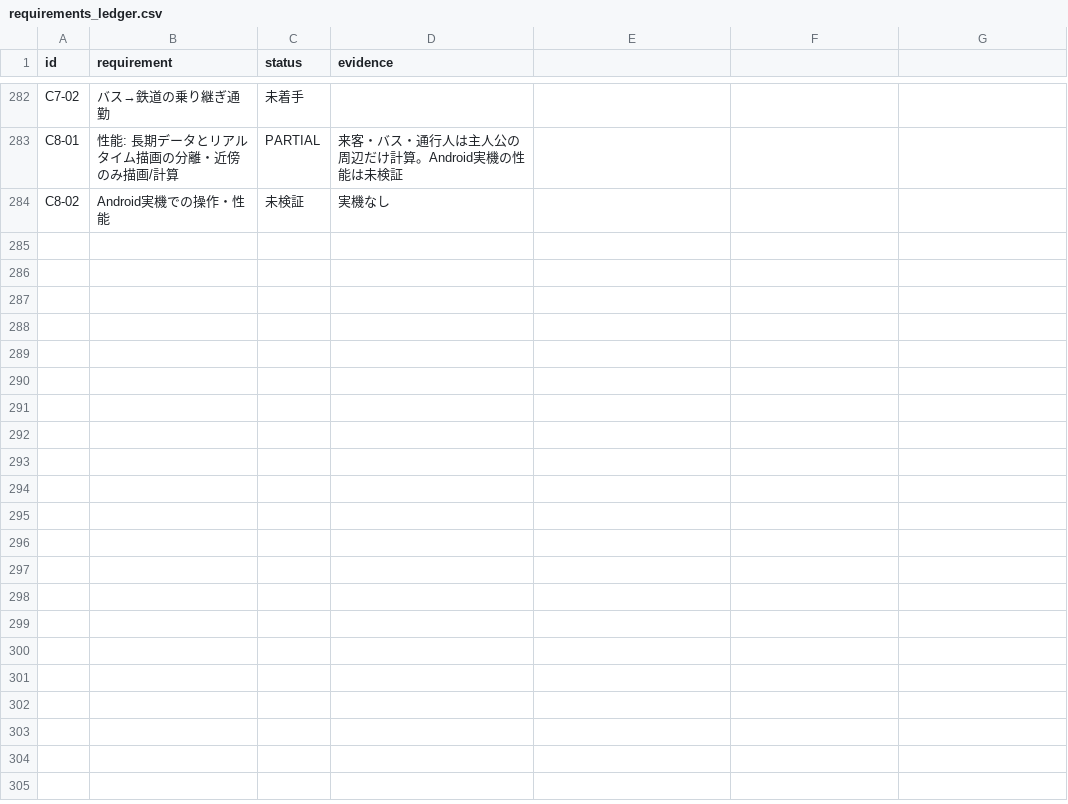
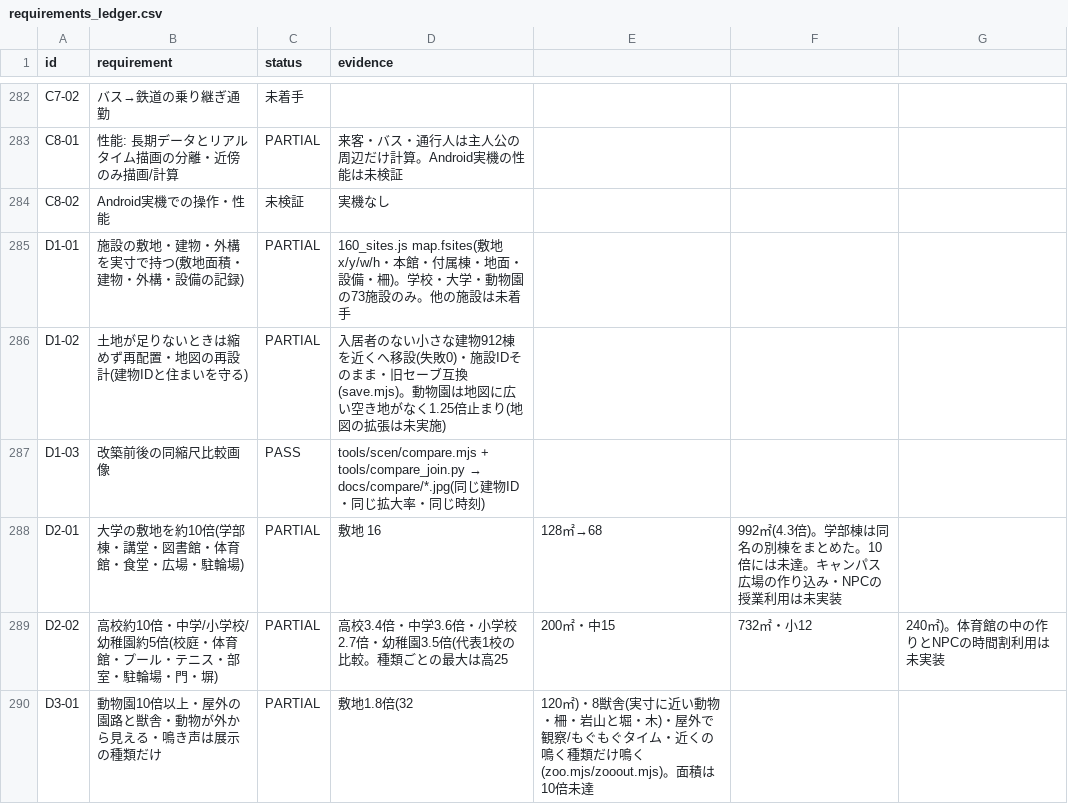
Before and after one commit to tanakasan550-crypto/retro-town, a CSV file: city/docs/requirements_ledger.csv, drawn as a sheet; only a part is shown, gaps mark what is left out; the diff names each change by its address in the sheet, - before the commit and + after, or states it on an @@ line.

```diff
--- a/city/docs/requirements_ledger.csv
+++ b/city/docs/requirements_ledger.csv
+row 285: D1-01 | 施設の敷地・建物・外構を実寸で持つ(敷地面積・建物・外構・設備の記録) | PARTIAL | 160_sites.js map.fsites(敷地x/y/w/h・本館・付属棟・地面・設備・柵)。学校・大学・動物園の73施設のみ。他の施設は未着手
+row 286: D1-02 | 土地が足りないときは縮めず再配置・地図の再設計(建物IDと住まいを守る) | PARTIAL | 入居者のない小さな建物912棟を近くへ移設(失敗0)・施設IDそのまま・旧セーブ互換(save.mjs)。動物園は地図に広い空き地がなく1.25倍止まり(地図の拡張は未実施)
+row 287: D1-03 | 改築前後の同縮尺比較画像 | PASS | tools/scen/compare.mjs + tools/compare_join.py → docs/compare/*.jpg(同じ建物ID・同じ拡大率・同じ時刻)
+row 288: D2-01 | 大学の敷地を約10倍(学部棟・講堂・図書館・体育館・食堂・広場・駐輪場) | PARTIAL | 敷地 16 | 128㎡→68 | 992㎡(4.3倍)。学部棟は同名の別棟をまとめた。10倍には未達。キャンパス広場の作り込み・NPCの授業利用は未実装
+row 289: D2-02 | 高校約10倍・中学/小学校/幼稚園約5倍(校庭・体育館・プール・テニス・部室・駐輪場・門・塀) | PARTIAL | 高校3.4倍・中学3.6倍・小学校2.7倍・幼稚園3.5倍(代表1校の比較。種類ごとの最大は高25 | 200㎡・中15 | 732㎡・小12 | 240㎡)。体育館の中の作りとNPCの時間割利用は未実装
+row 290: D3-01 | 動物園10倍以上・屋外の園路と獣舎・動物が外から見える・鳴き声は展示の種類だけ | PARTIAL | 敷地1.8倍(32 | 120㎡)・8獣舎(実寸に近い動物・柵・岩山と堀・木)・屋外で観察/もぐもぐタイム・近くの鳴く種類だけ鳴く(zoo.mjs/zooout.mjs)。面積は10倍未達
```
Also changed, not shown: 13 other files.
